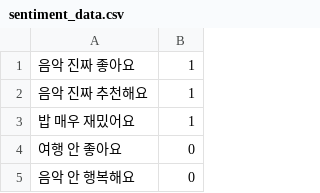
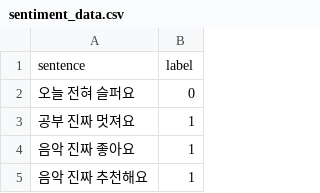
Before and after one commit to odorable-code/lecture, a CSV file: python/data/csv/sentiment_data.csv, drawn as a sheet; only a part is shown; the shorter side is filled out with more unchanged rows; the diff names each change by its address in the sheet, - before the commit and + after, or states it on an @@ line.

```diff
--- a/python/data/csv/sentiment_data.csv
+++ b/python/data/csv/sentiment_data.csv
+row 1: sentence | label
+row 2: 오늘 전혀 슬퍼요 | 0
+row 3: 공부 진짜 멋져요 | 1
```
Also changed, not shown: 27 other files.
